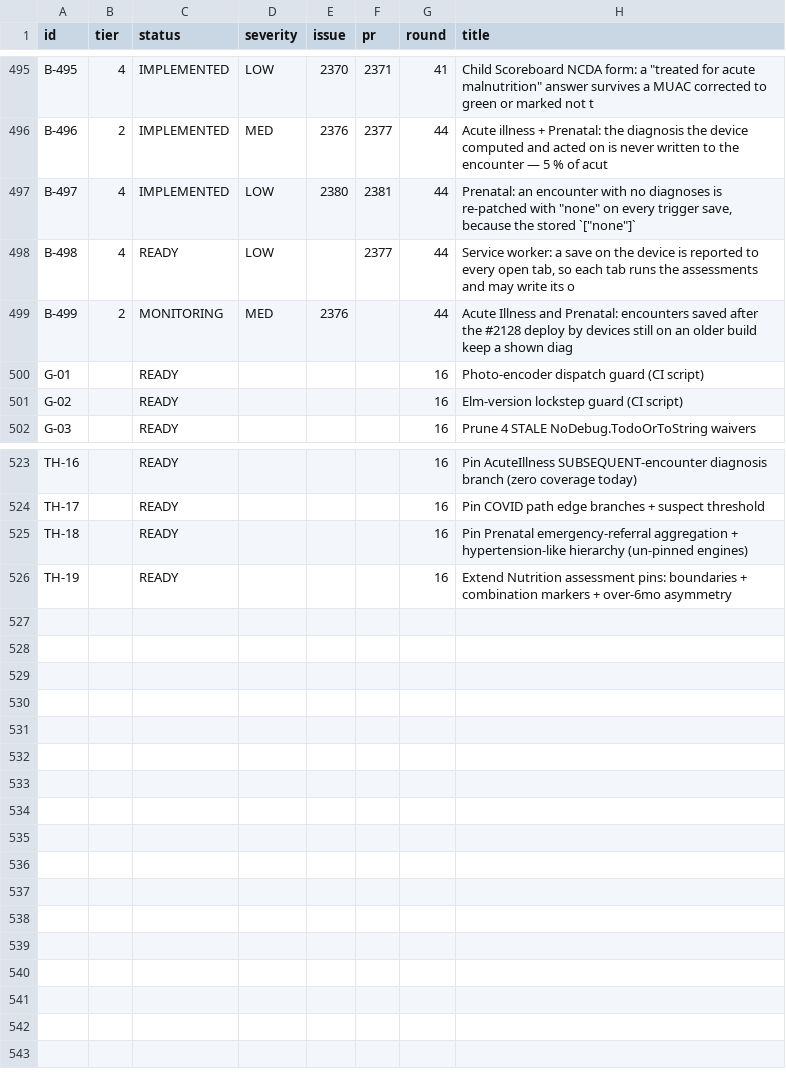
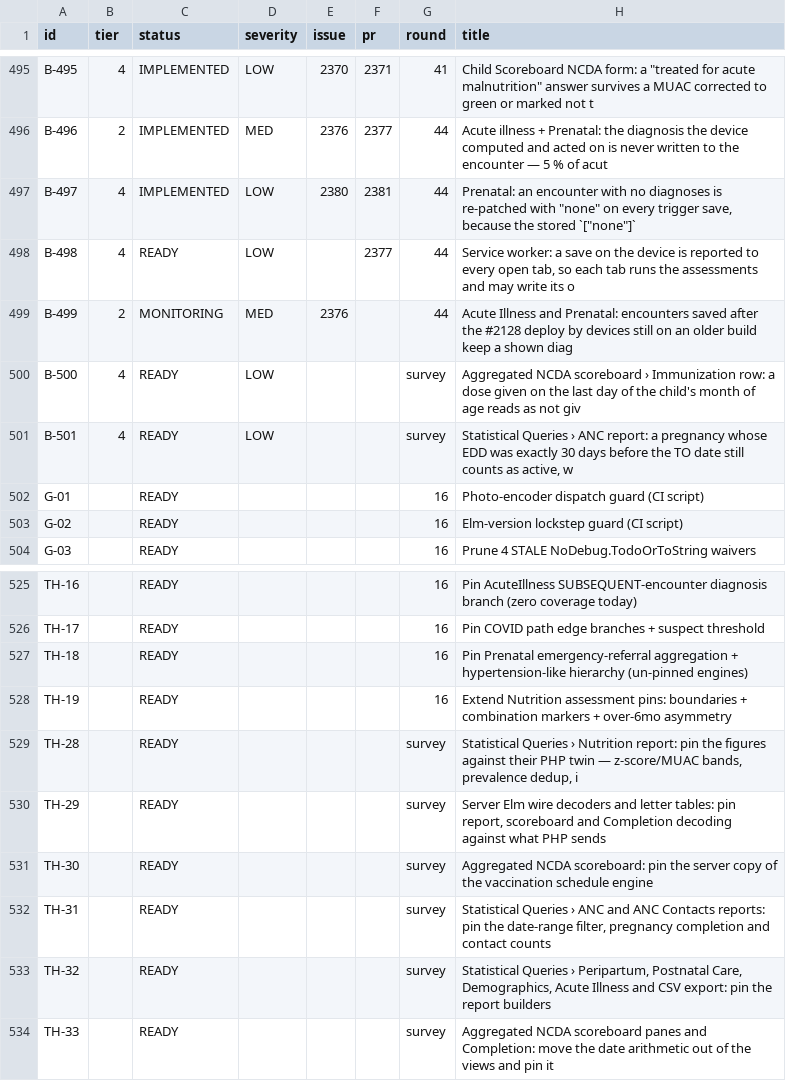
Before and after one commit to TIP-Global-Health/eheza-app, a TSV file: .claude/backlog/index.tsv, drawn as a sheet; only a part is shown, gaps mark what is left out; the diff names each change by its address in the sheet, - before the commit and + after, or states it on an @@ line.

```diff
--- a/.claude/backlog/index.tsv
+++ b/.claude/backlog/index.tsv
+row 500: B-500 | 4 | READY | LOW |  |  | survey | Aggregated NCDA scoreboard › Immunization row: a dose given on the last day of the child's month of age reads as not giv
+row 501: B-501 | 4 | READY | LOW |  |  | survey | Statistical Queries › ANC report: a pregnancy whose EDD was exactly 30 days before the TO date still counts as active, w
+row 529: TH-28 |  | READY |  |  |  | survey | Statistical Queries › Nutrition report: pin the figures against their PHP twin — z-score/MUAC bands, prevalence dedup, i
+row 530: TH-29 |  | READY |  |  |  | survey | Server Elm wire decoders and letter tables: pin report, scoreboard and Completion decoding against what PHP sends
+row 531: TH-30 |  | READY |  |  |  | survey | Aggregated NCDA scoreboard: pin the server copy of the vaccination schedule engine
+row 532: TH-31 |  | READY |  |  |  | survey | Statistical Queries › ANC and ANC Contacts reports: pin the date-range filter, pregnancy completion and contact counts
+row 533: TH-32 |  | READY |  |  |  | survey | Statistical Queries › Peripartum, Postnatal Care, Demographics, Acute Illness and CSV export: pin the report builders
+row 534: TH-33 |  | READY |  |  |  | survey | Aggregated NCDA scoreboard panes and Completion: move the date arithmetic out of the views and pin it
```
Also changed, not shown: 9 other files.
